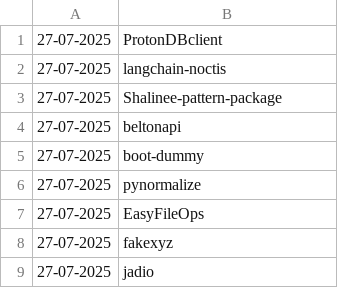
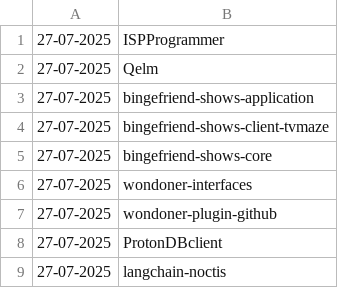
Before and after one commit to NordCoderd/deleted-pypi-package-index, a CSV file: pypi-uploader-directory/deleted-pypi-packages.csv, drawn as a sheet; only a part is shown; the shorter side is filled out with more unchanged rows.

```diff
--- a/pypi-uploader-directory/deleted-pypi-packages.csv
+++ b/pypi-uploader-directory/deleted-pypi-packages.csv
@@ -1 +1,8 @@
+27-07-2025,ISPProgrammer
+27-07-2025,Qelm
+27-07-2025,bingefriend-shows-application
+27-07-2025,bingefriend-shows-client-tvmaze
+27-07-2025,bingefriend-shows-core
+27-07-2025,wondoner-interfaces
+27-07-2025,wondoner-plugin-github
 27-07-2025,ProtonDBclient
```
Also changed, not shown: pypi-uploader-directory/revived-pypi-packages.csv, 3 other files.
